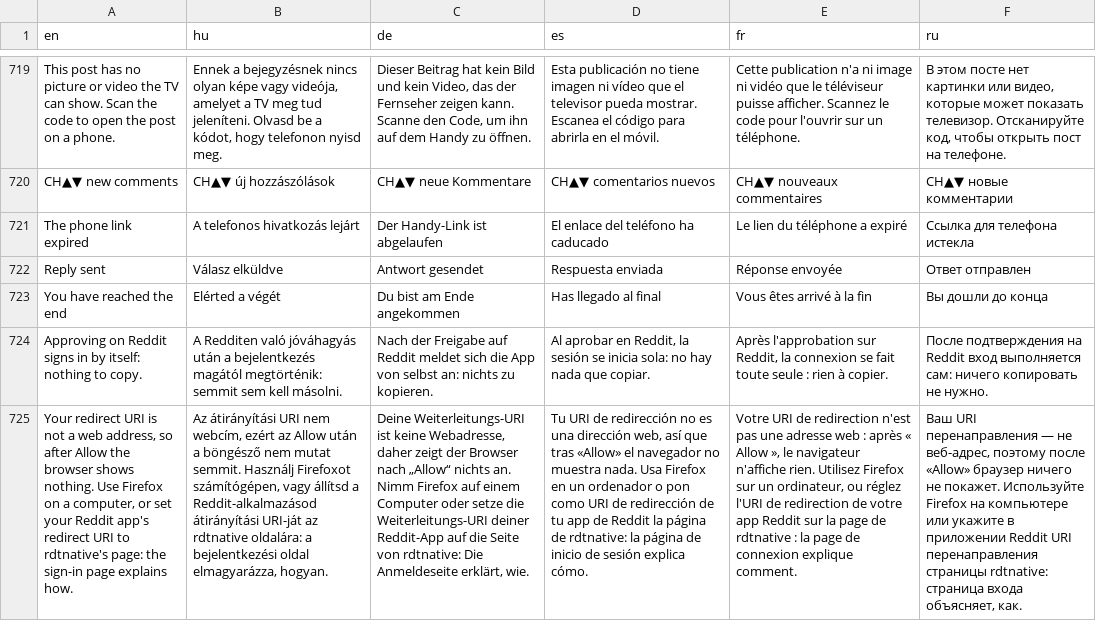
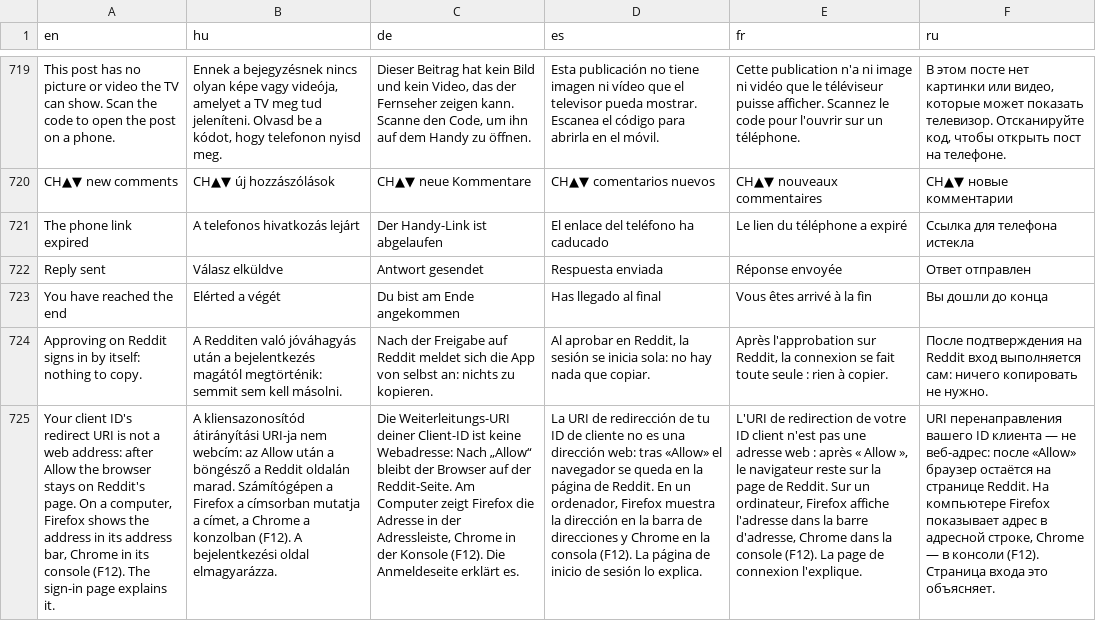
Before and after one commit to danzig666/rdtnative, a TSV file: crates/app/i18n/strings.tsv, drawn as a sheet; only a part is shown, gaps mark what is left out; the diff names each change by its address in the sheet, - before the commit and + after, or states it on an @@ line.

```diff
--- a/crates/app/i18n/strings.tsv
+++ b/crates/app/i18n/strings.tsv
-A725 (en): Your redirect URI is not a web address, so after Allow the browser shows nothing. Use Firefox on a computer, or set your Reddit app's redirect URI to rdtnative's page: the sign-in page explains how.
+A725 (en): Your client ID's redirect URI is not a web address: after Allow the browser stays on Reddit's page. On a computer, Firefox shows the address in its address bar, Chrome in its console (F12). The sign-in page explains it.
-B725 (hu): Az átirányítási URI nem webcím, ezért az Allow után a böngésző nem mutat semmit. Használj Firefoxot számítógépen, vagy állítsd a Reddit-alkalmazásod átirányítási URI-ját az rdtnative oldalára: a bejelentkezési oldal elmagyarázza, hogyan.
+B725 (hu): A kliensazonosítód átirányítási URI-ja nem webcím: az Allow után a böngésző a Reddit oldalán marad. Számítógépen a Firefox a címsorban mutatja a címet, a Chrome a konzolban (F12). A bejelentkezési oldal elmagyarázza.
-C725 (de): Deine Weiterleitungs-URI ist keine Webadresse, daher zeigt der Browser nach „Allow“ nichts an. Nimm Firefox auf einem Computer oder setze die Weiterleitungs-URI deiner Reddit-App auf die Seite von rdtnative: Die Anmeldeseite erklärt, wie.
+C725 (de): Die Weiterleitungs-URI deiner Client-ID ist keine Webadresse: Nach „Allow“ bleibt der Browser auf der Reddit-Seite. Am Computer zeigt Firefox die Adresse in der Adressleiste, Chrome in der Konsole (F12). Die Anmeldeseite erklärt es.
-D725 (es): Tu URI de redirección no es una dirección web, así que tras «Allow» el navegador no muestra nada. Usa Firefox en un ordenador o pon como URI de redirección de tu app de Reddit la página de rdtnative: la página de inicio de sesión explica cómo.
+D725 (es): La URI de redirección de tu ID de cliente no es una dirección web: tras «Allow» el navegador se queda en la página de Reddit. En un ordenador, Firefox muestra la dirección en la barra de direcciones y Chrome en la consola (F12). La página de inicio de sesión lo explica.
-E725 (fr): Votre URI de redirection n'est pas une adresse web : après « Allow », le navigateur n'affiche rien. Utilisez Firefox sur un ordinateur, ou réglez l'URI de redirection de votre app Reddit sur la page de rdtnative : la page de connexion explique comment.
+E725 (fr): L'URI de redirection de votre ID client n'est pas une adresse web : après « Allow », le navigateur reste sur la page de Reddit. Sur un ordinateur, Firefox affiche l'adresse dans la barre d'adresse, Chrome dans la console (F12). La page de connexion l'explique.
-F725 (ru): Ваш URI перенаправления — не веб-адрес, поэтому после «Allow» браузер ничего не покажет. Используйте Firefox на компьютере или укажите в приложении Reddit URI перенаправления страницы rdtnative: страница входа объясняет, как.
+F725 (ru): URI перенаправления вашего ID клиента — не веб-адрес: после «Allow» браузер остаётся на странице Reddit. На компьютере Firefox показывает адрес в адресной строке, Chrome — в консоли (F12). Страница входа это объясняет.
```
Also changed, not shown: 4 other files.
